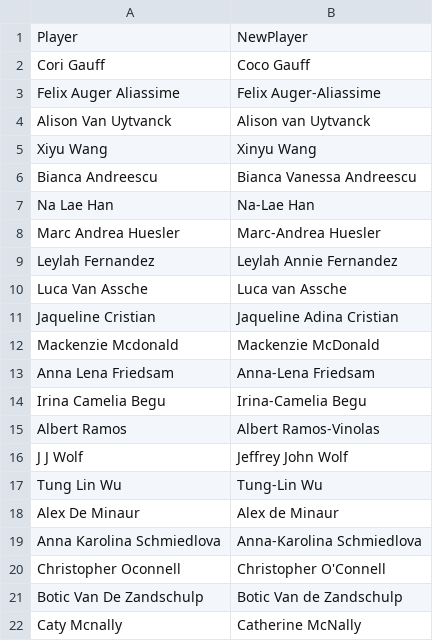
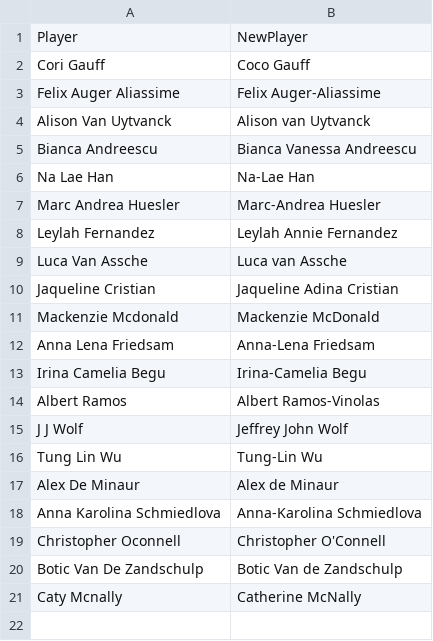
Before and after one commit to tefirman/FantasySports, a CSV file: res/tennis/name_corrections.csv, drawn as a sheet.

Commit message:
Adding tennis name corrections

```diff
--- a/res/tennis/name_corrections.csv
+++ b/res/tennis/name_corrections.csv
@@ -4,3 +4,2 @@ Felix Auger Aliassime,Felix Auger-Aliassime
 Alison Van Uytvanck,Alison van Uytvanck
-Xiyu Wang,Xinyu Wang
 Bianca Andreescu,Bianca Vanessa Andreescu
```
